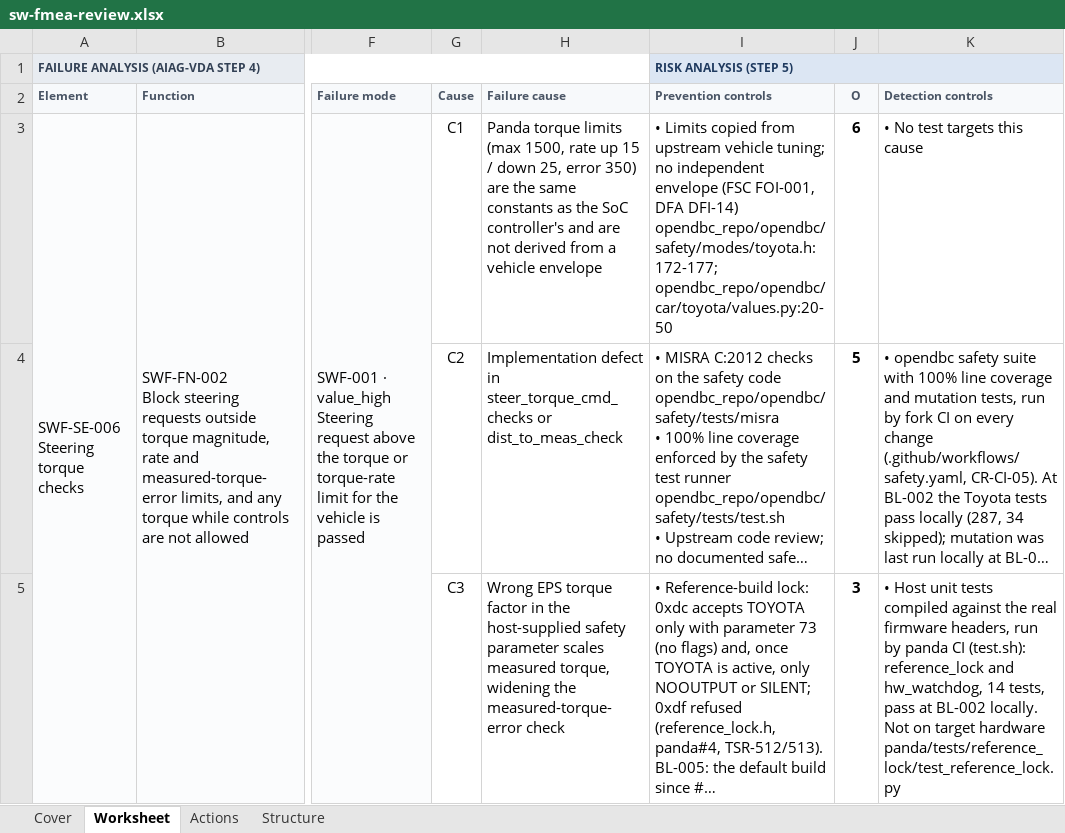
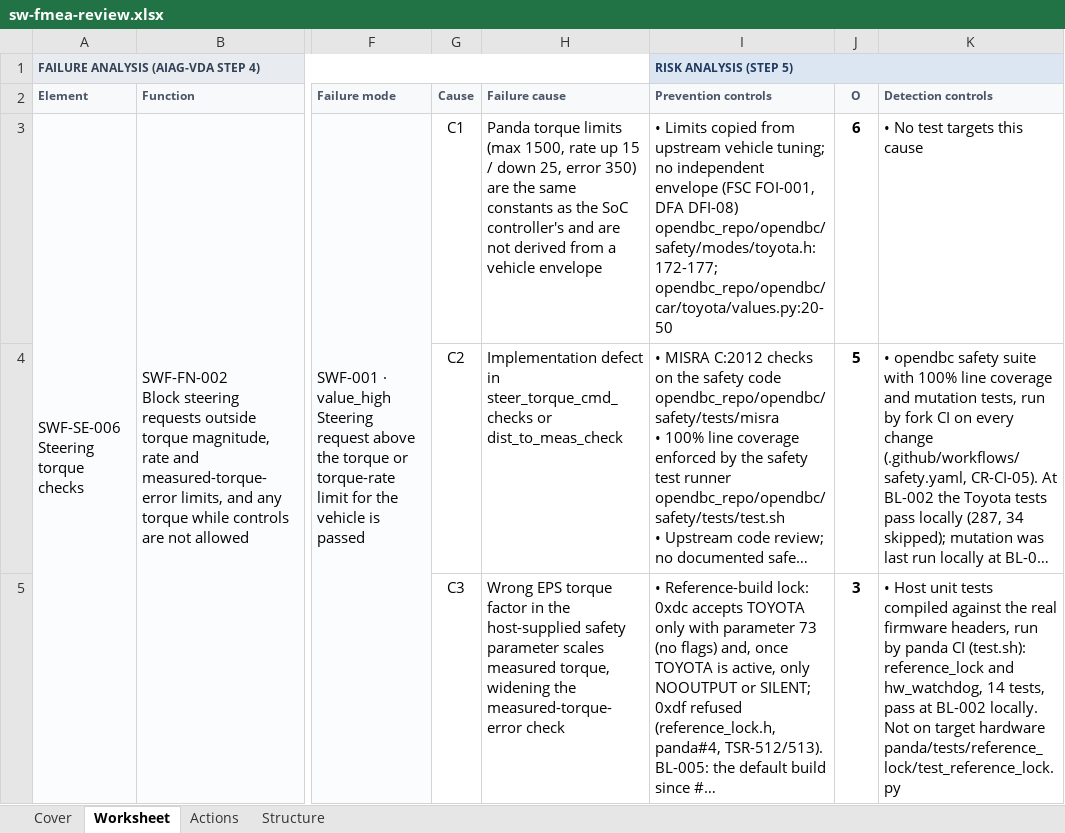
Before and after one commit to jherrodthomas/LionDriver, an Excel workbook: assurance/08-analyses/fmea/exports/review/sw-fmea-review.xlsx, sheet Worksheet, drawn as a sheet; only a part is shown, gaps mark what is left out; long unchanged cells end in …; values as stored, in another font and other column widths than the file's, no borders; ↵ is a line break in a cell; the diff covers the shown part only; the diff names each change by its address in the sheet, - before the commit and + after, or states it on an @@ line.

```diff
--- a/assurance/08-analyses/fmea/exports/review/sw-fmea-review.xlsx (sheet Worksheet)
+++ b/assurance/08-analyses/fmea/exports/review/sw-fmea-review.xlsx (sheet Worksheet)
-I3 (Prevention controls): …FOI-001, DFA DFI-14) ↵ opendbc_repo/opendbc/safety/modes/toyota.h:172-177; opendbc_repo/opendbc/car/toyota/values.py:20-50
+I3 (Prevention controls): …FOI-001, DFA DFI-08) ↵ opendbc_repo/opendbc/safety/modes/toyota.h:172-177; opendbc_repo/opendbc/car/toyota/values.py:20-50
```
Also changed, not shown: 2 edited cells elsewhere in this sheet, 27 other files.
